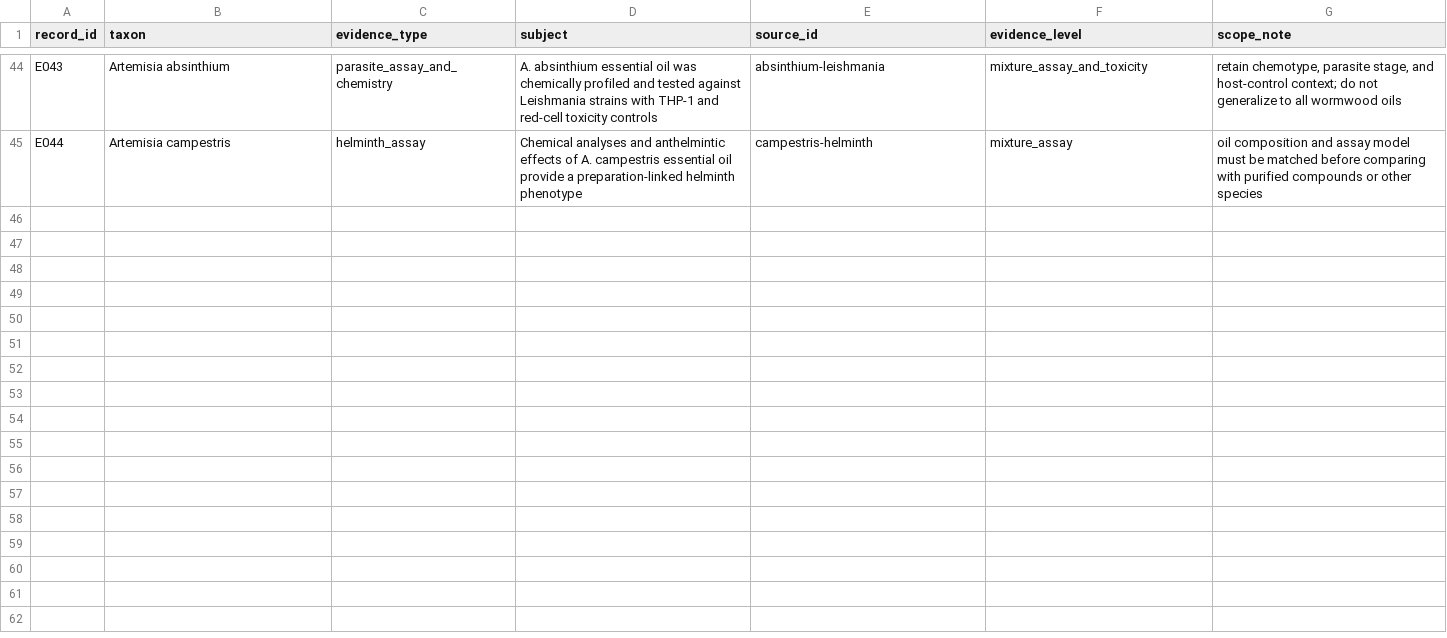
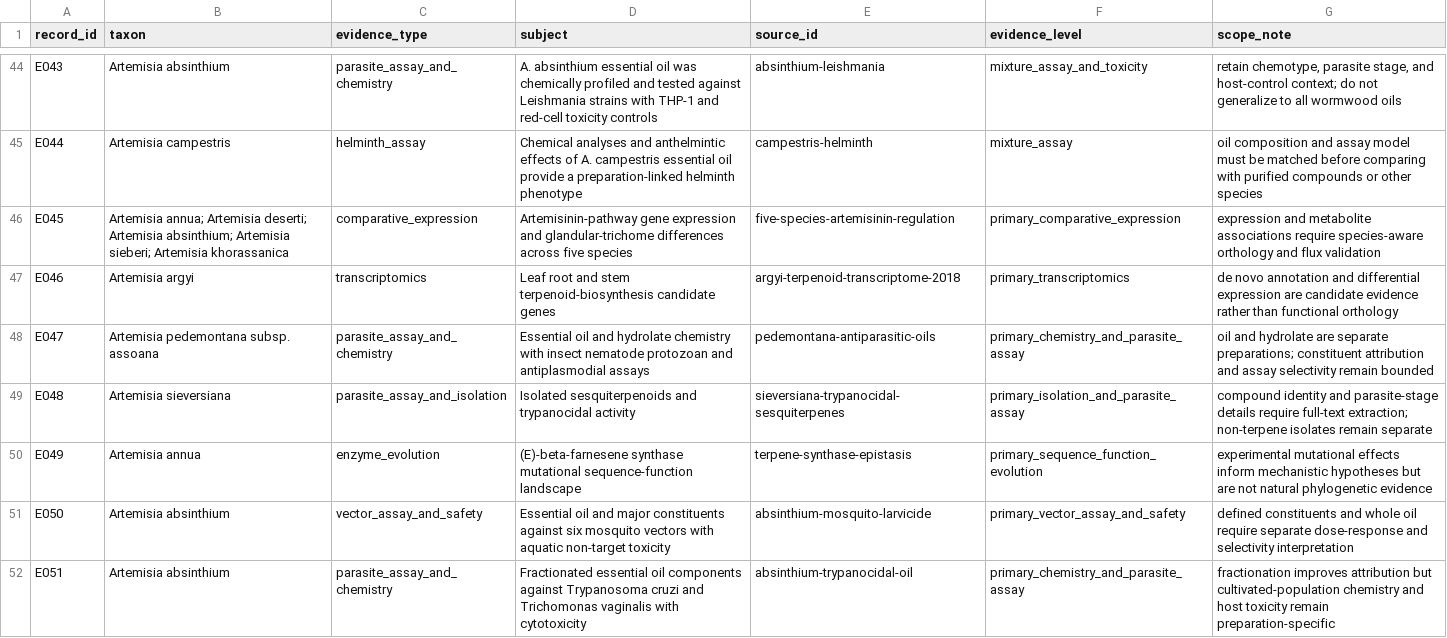
Before and after one commit to dcmcshan/artemisia, a CSV file: manuscript/evidence-matrix.csv, drawn as a sheet; only a part is shown, gaps mark what is left out.

Commit message:
Add comparative Artemisia evidence anchors

```diff
--- a/manuscript/evidence-matrix.csv
+++ b/manuscript/evidence-matrix.csv
@@ -45 +45,8 @@ E043,Artemisia absinthium,parasite_assay_and_chemistry,"A. absinthium essential
 E044,Artemisia campestris,helminth_assay,"Chemical analyses and anthelmintic effects of A. campestris essential oil provide a preparation-linked helminth phenotype",campestris-helminth,mixture_assay,"oil composition and assay model must be matched before comparing with purified compounds or other species"
+E045,"Artemisia annua; Artemisia deserti; Artemisia absinthium; Artemisia sieberi; Artemisia khorassanica",comparative_expression,"Artemisinin-pathway gene expression and glandular-trichome differences across five species",five-species-artemisinin-regulation,primary_comparative_expression,"expression and metabolite associations require species-aware orthology and flux validation"
+E046,Artemisia argyi,transcriptomics,"Leaf root and stem terpenoid-biosynthesis candidate genes",argyi-terpenoid-transcriptome-2018,primary_transcriptomics,"de novo annotation and differential expression are candidate evidence rather than functional orthology"
+E047,"Artemisia pedemontana subsp. assoana",parasite_assay_and_chemistry,"Essential oil and hydrolate chemistry with insect nematode protozoan and antiplasmodial assays",pedemontana-antiparasitic-oils,primary_chemistry_and_parasite_assay,"oil and hydrolate are separate preparations; constituent attribution and assay selectivity remain bounded"
+E048,Artemisia sieversiana,parasite_assay_and_isolation,"Isolated sesquiterpenoids and trypanocidal activity",sieversiana-trypanocidal-sesquiterpenes,primary_isolation_and_parasite_assay,"compound identity and parasite-stage details require full-text extraction; non-terpene isolates remain separate"
+E049,Artemisia annua,enzyme_evolution,"(E)-beta-farnesene synthase mutational sequence-function landscape",terpene-synthase-epistasis,primary_sequence_function_evolution,"experimental mutational effects inform mechanistic hypotheses but are not natural phylogenetic evidence"
+E050,Artemisia absinthium,vector_assay_and_safety,"Essential oil and major constituents against six mosquito vectors with aquatic non-target toxicity",absinthium-mosquito-larvicide,primary_vector_assay_and_safety,"defined constituents and whole oil require separate dose-response and selectivity interpretation"
+E051,Artemisia absinthium,parasite_assay_and_chemistry,"Fractionated essential oil components against Trypanosoma cruzi and Trichomonas vaginalis with cytotoxicity",absinthium-trypanocidal-oil,primary_chemistry_and_parasite_assay,"fractionation improves attribution but cultivated-population chemistry and host toxicity remain preparation-specific"
```
Also changed, not shown: 6 other files.
